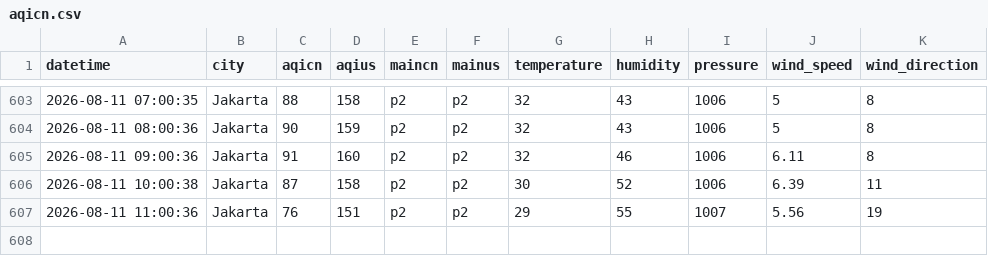
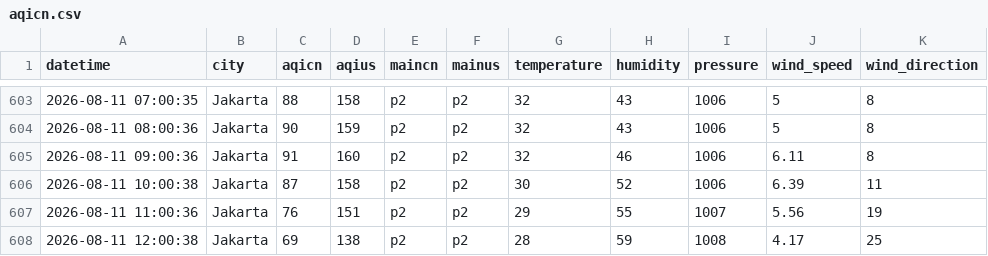
Before and after one commit to FrhnAldi/IQAir, a CSV file: aqicn.csv, drawn as a sheet; only a part is shown, gaps mark what is left out; the diff names each change by its address in the sheet, - before the commit and + after, or states it on an @@ line.

```diff
--- a/aqicn.csv
+++ b/aqicn.csv
+row 608: 2026-08-11 12:00:38 | Jakarta | 69 | 138 | p2 | p2 | 28 | 59 | 1008 | 4.17 | 25
```
